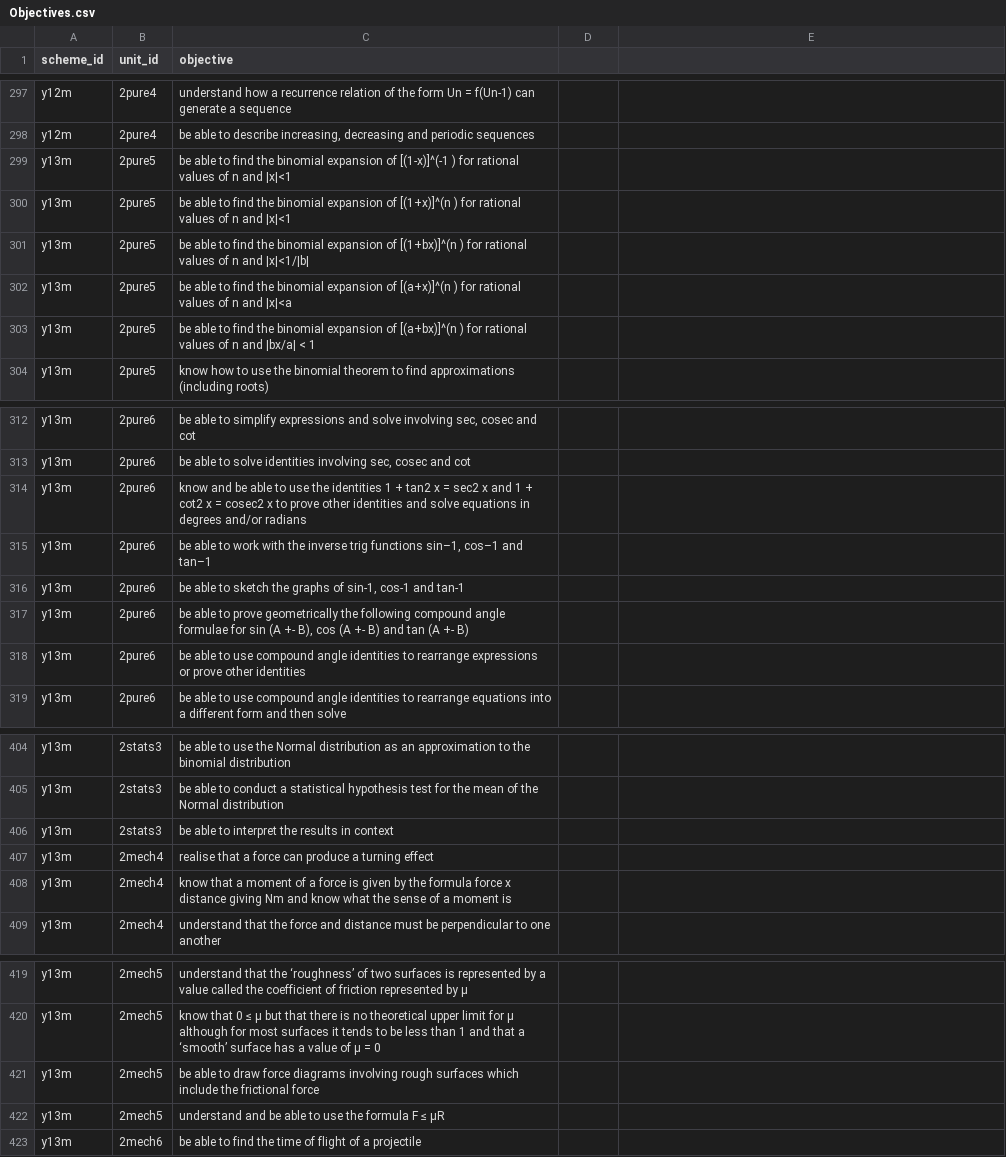
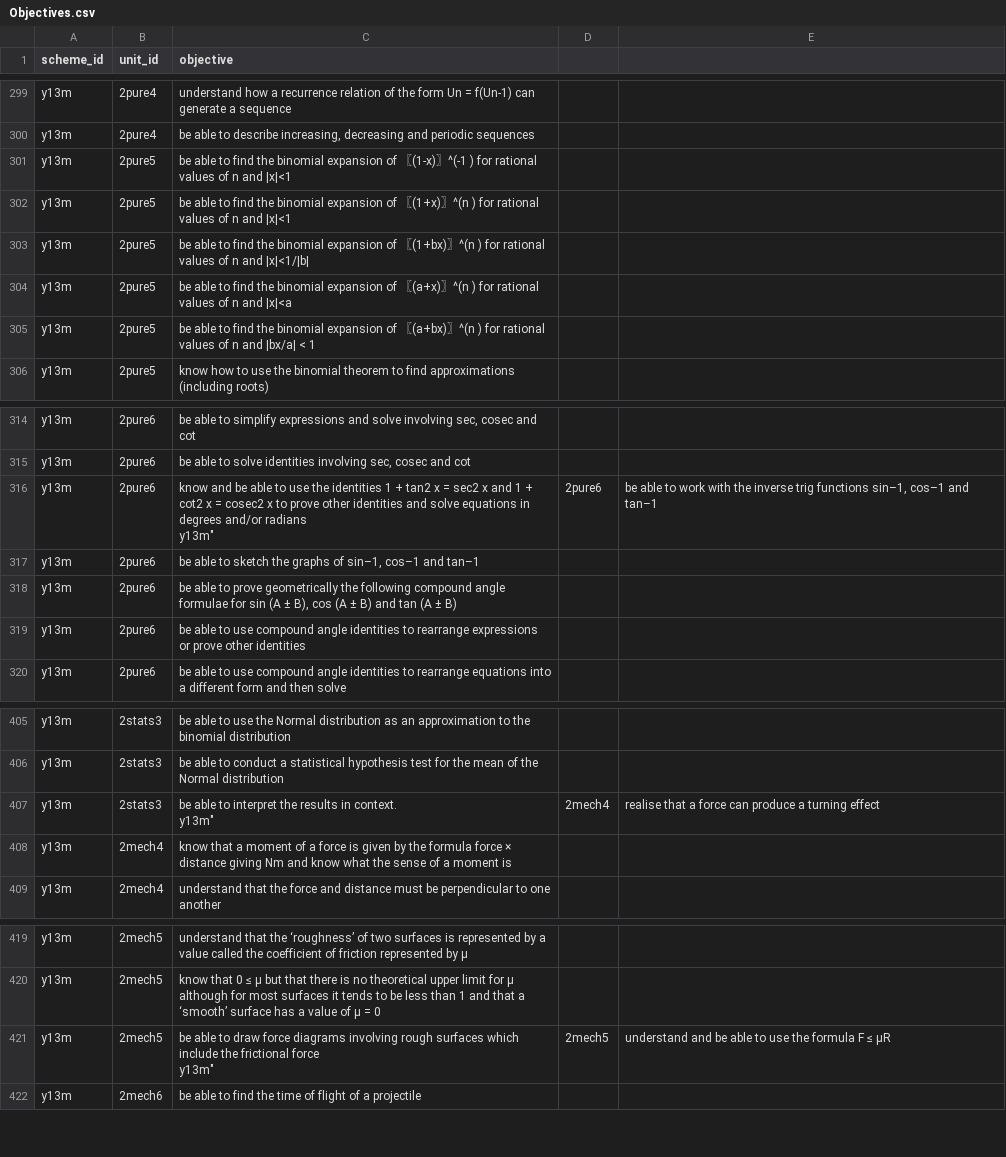
Before and after one commit to MrFelixU/ks5-edexcel, a CSV file: ks5-oink/config/Objectives.csv, drawn as a sheet; only a part is shown, gaps mark what is left out; the diff covers the shown part only.

```diff
--- a/ks5-oink/config/Objectives.csv
+++ b/ks5-oink/config/Objectives.csv
@@ -297,8 +300,8 @@
-"y12m","2pure4","understand how a recurrence relation of the form Un = f(Un-1) can generate a sequence"
-"y12m","2pure4","be able to describe increasing, decreasing and periodic sequences"
-"y13m","2pure5","be able to find the binomial expansion of [(1-x)]^(-1 ) for rational values of n and |x|<1"
-"y13m","2pure5","be able to find the binomial expansion of [(1+x)]^(n )  for rational values of n and |x|<1"
-"y13m","2pure5","be able to find the binomial expansion of [(1+bx)]^(n )  for rational values of n and |x|<1/|b| "
-"y13m","2pure5","be able to find the binomial expansion of [(a+x)]^(n ) for rational values of n and |x|<a"
-"y13m","2pure5","be able to find the binomial expansion of [(a+bx)]^(n ) for rational values of n and |bx/a| < 1"
+"y13m","2pure4","understand how a recurrence relation of the form Un = f(Un-1) can generate a sequence"
+"y13m","2pure4","be able to describe increasing, decreasing and periodic sequences"
+"y13m","2pure5","be able to find the binomial expansion of 〖(1-x)〗^(-1 ) for rational values of n and |x|<1"
+"y13m","2pure5","be able to find the binomial expansion of 〖(1+x)〗^(n )  for rational values of n and |x|<1"
+"y13m","2pure5","be able to find the binomial expansion of 〖(1+bx)〗^(n )  for rational values of n and |x|<1/|b| "
+"y13m","2pure5","be able to find the binomial expansion of 〖(a+x)〗^(n ) for rational values of n and |x|<a"
+"y13m","2pure5","be able to find the binomial expansion of 〖(a+bx)〗^(n ) for rational values of n and |bx/a| < 1"
 "y13m","2pure5","know how to use the binomial theorem to find approximations (including roots)"
@@ -313,6 +316,6 @@
 "y13m","2pure6","be able to solve identities involving sec, cosec and cot"
-"y13m","2pure6","know and be able to use the identities 1 + tan2 x = sec2 x and 1 + cot2 x = cosec2 x to prove other identities and solve equations in degrees and/or radians"
-"y13m","2pure6","be able to work with the inverse trig functions sin–1, cos–1 and tan–1"
-"y13m","2pure6","be able to sketch the graphs of sin-1, cos-1 and tan-1"
-"y13m","2pure6","be able to prove geometrically the following compound angle formulae for sin (A +- B), cos (A +- B) and tan (A +- B)"
+"y13m","2pure6","know and be able to use the identities 1 + tan2 x = sec2 x and 1 + cot2 x = cosec2 x to prove other identities and solve equations in degrees and/or radians
+"y13m","2pure6","be able to work with the inverse trig functions sin–1, cos–1 and tan–1"
+"y13m","2pure6","be able to sketch the graphs of sin–1, cos–1 and tan–1"
+"y13m","2pure6","be able to prove geometrically the following compound angle formulae for sin (A ± B), cos (A ± B) and tan (A ± B)"
 "y13m","2pure6","be able to use compound angle identities to rearrange expressions or prove other identities"
@@ -405,5 +408,5 @@
 "y13m","2stats3","be able to conduct a statistical hypothesis test for the mean of the Normal distribution"
-"y13m","2stats3","be able to interpret the results in context"
-"y13m","2mech4","realise that a force can produce a turning effect"
-"y13m","2mech4","know that a moment of a force is given by the formula force x distance giving Nm and know what the sense of a moment is"
+"y13m","2stats3","be able to interpret the results in context.
+"y13m","2mech4","realise that a force can produce a turning effect"
+"y13m","2mech4","know that a moment of a force is given by the formula force × distance giving Nm and know what the sense of a moment is"
 "y13m","2mech4","understand that the force and distance must be perpendicular to one another"
@@ -420,4 +423,4 @@
 "y13m","2mech5","know that 0 ≤ µ but that there is no theoretical upper limit for µ although for most surfaces it tends to be less than 1 and that a ‘smooth’ surface has a value of µ = 0"
-"y13m","2mech5","be able to draw force diagrams involving rough surfaces which include the frictional force"
-"y13m","2mech5","understand and be able to use the formula F ≤ µR"
+"y13m","2mech5","be able to draw force diagrams involving rough surfaces which include the frictional force
+"y13m","2mech5","understand and be able to use the formula F ≤ µR"
 "y13m","2mech6","be able to find the time of flight of a projectile"
```
Also changed, not shown: 4 added rows, 3 removed rows and 31 edited cells elsewhere in this file, ks5-oink/config/SchemeUnits.csv.
